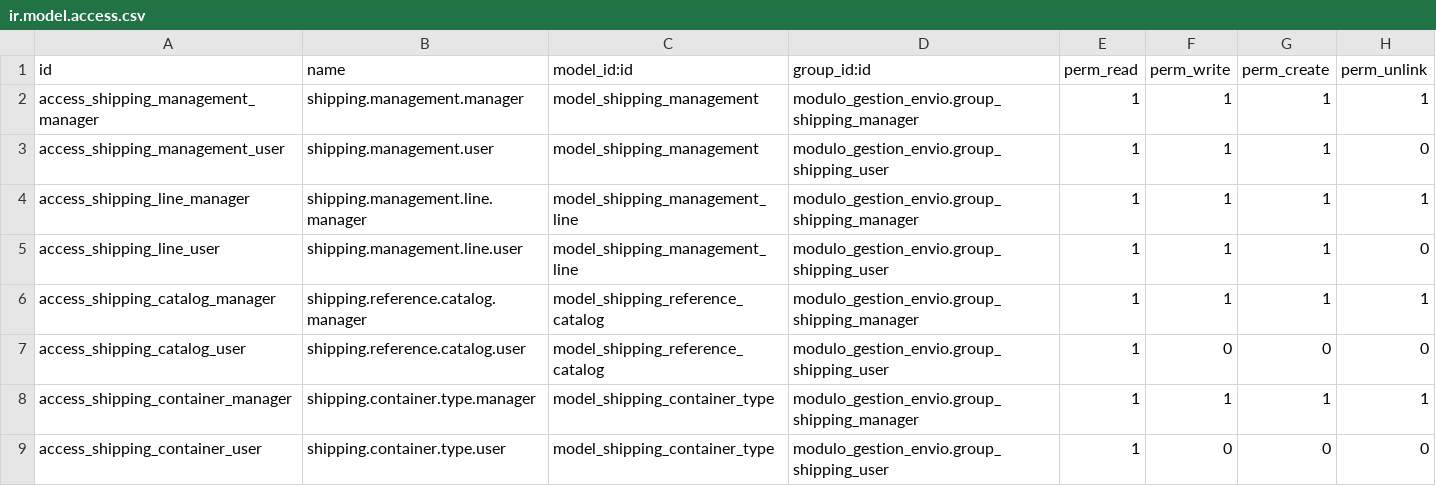
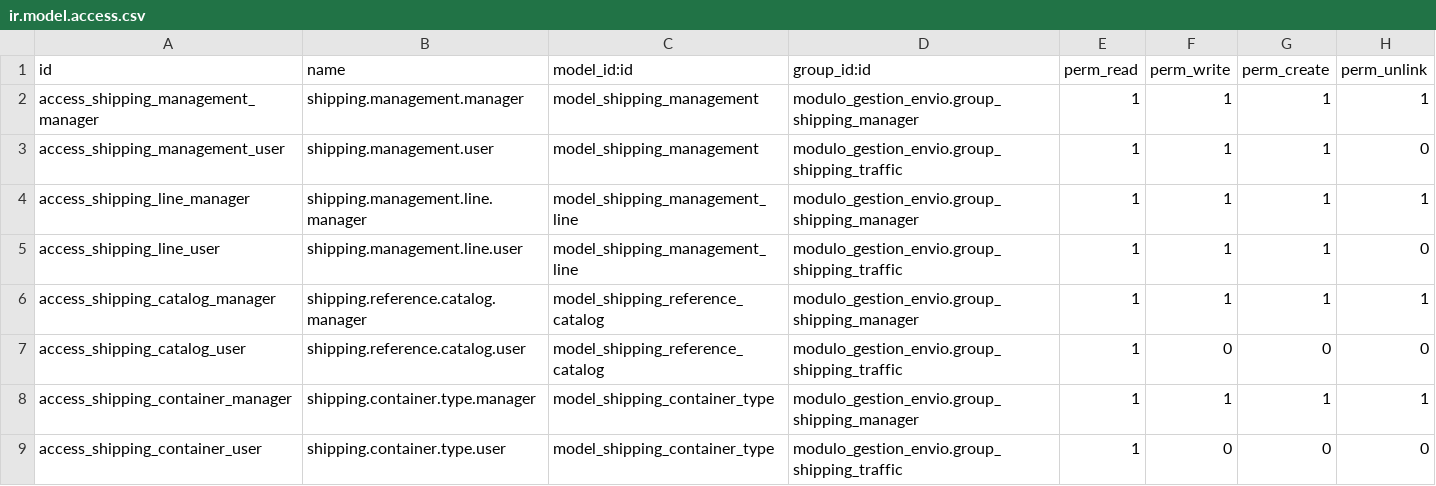
Before and after one commit to luisangelkala/modulo_gestion_envio, a CSV file: security/ir.model.access.csv, drawn as a sheet.

Commit message:
Add new features HBL and Classifiers

```diff
--- a/security/ir.model.access.csv
+++ b/security/ir.model.access.csv
@@ -2,8 +2,8 @@ id,name,model_id:id,group_id:id,perm_read,perm_write,perm_create,perm_unlink
 access_shipping_management_manager,shipping.management.manager,model_shipping_management,modulo_gestion_envio.group_shipping_manager,1,1,1,1
-access_shipping_management_user,shipping.management.user,model_shipping_management,modulo_gestion_envio.group_shipping_user,1,1,1,0
+access_shipping_management_user,shipping.management.user,model_shipping_management,modulo_gestion_envio.group_shipping_traffic,1,1,1,0
 access_shipping_line_manager,shipping.management.line.manager,model_shipping_management_line,modulo_gestion_envio.group_shipping_manager,1,1,1,1
-access_shipping_line_user,shipping.management.line.user,model_shipping_management_line,modulo_gestion_envio.group_shipping_user,1,1,1,0
+access_shipping_line_user,shipping.management.line.user,model_shipping_management_line,modulo_gestion_envio.group_shipping_traffic,1,1,1,0
 access_shipping_catalog_manager,shipping.reference.catalog.manager,model_shipping_reference_catalog,modulo_gestion_envio.group_shipping_manager,1,1,1,1
-access_shipping_catalog_user,shipping.reference.catalog.user,model_shipping_reference_catalog,modulo_gestion_envio.group_shipping_user,1,0,0,0
+access_shipping_catalog_user,shipping.reference.catalog.user,model_shipping_reference_catalog,modulo_gestion_envio.group_shipping_traffic,1,0,0,0
 access_shipping_container_manager,shipping.container.type.manager,model_shipping_container_type,modulo_gestion_envio.group_shipping_manager,1,1,1,1
-access_shipping_container_user,shipping.container.type.user,model_shipping_container_type,modulo_gestion_envio.group_shipping_user,1,0,0,0
+access_shipping_container_user,shipping.container.type.user,model_shipping_container_type,modulo_gestion_envio.group_shipping_traffic,1,0,0,0
```
